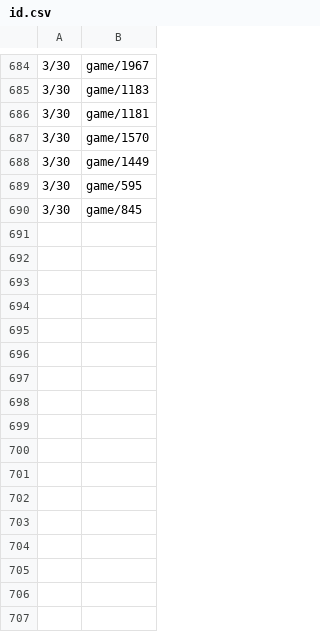
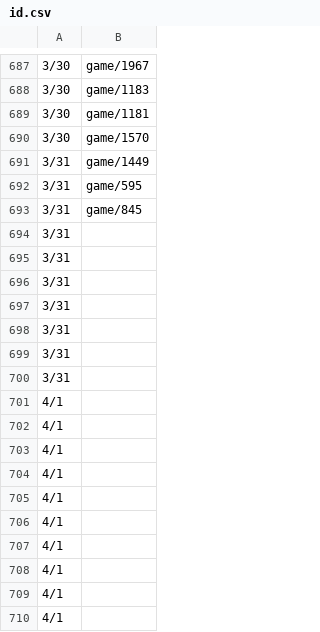
Before and after one commit to HZH1907/somenormalfile, a CSV file: id.csv, drawn as a sheet; only a part is shown, gaps mark what is left out; the diff covers the shown part only.

Commit message:
Update id.csv

```diff
--- a/id.csv
+++ b/id.csv
@@ -687,4 +690,21 @@
 3/30,game/1570
-3/30,game/1449
-3/30,game/595
-3/30,game/845
+3/31,game/1449
+3/31,game/595
+3/31,game/845
+3/31,
+3/31,
+3/31,
+3/31,
+3/31,
+3/31,
+3/31,
+4/1,
+4/1,
+4/1,
+4/1,
+4/1,
+4/1,
+4/1,
+4/1,
+4/1,
+4/1,
```
Also changed, not shown: 83 added rows and 33 edited cells elsewhere in this file.
